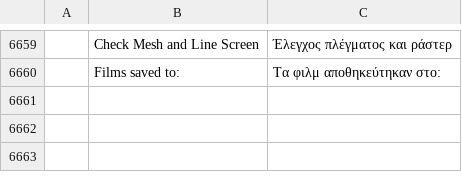
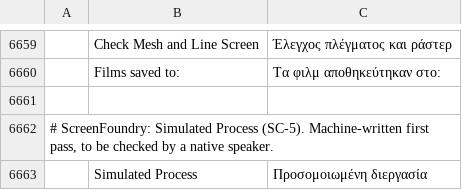
Before and after one commit to Stitchwright/screenfoundry, a TSV file: crates/ui-egui/src/i18n/el.tsv, drawn as a sheet; only a part is shown, gaps mark what is left out; the diff names each change by its address in the sheet, - before the commit and + after, or states it on an @@ line.

```diff
--- a/crates/ui-egui/src/i18n/el.tsv
+++ b/crates/ui-egui/src/i18n/el.tsv
+row 6661: (empty)
+row 6662: # ScreenFoundry: Simulated Process (SC-5). Machine-written first pass, to be checked by a native speaker.
+row 6663:  | Simulated Process | Προσομοιωμένη διεργασία
```
Also changed, not shown: crates/ui-egui/src/i18n/bg.tsv, crates/ui-egui/src/i18n/ja.tsv, 29 other files.
